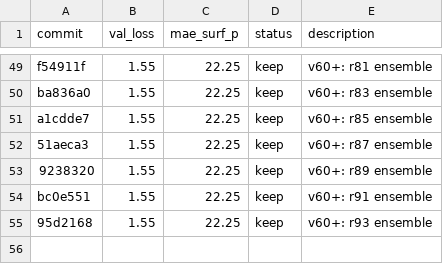
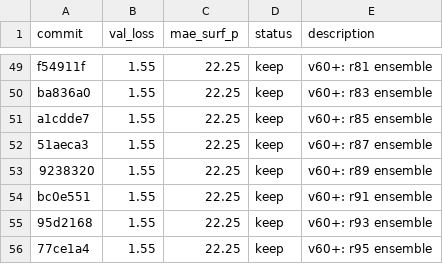
Before and after one commit to tcapelle/kagent, a TSV file: cfd-competition/kaggler/results.tsv, drawn as a sheet; only a part is shown, gaps mark what is left out.

Commit message:
results: r95 ensemble

```diff
--- a/cfd-competition/kaggler/results.tsv
+++ b/cfd-competition/kaggler/results.tsv
@@ -55 +55,2 @@ bc0e551	1.55	22.25	keep	v60+: r91 ensemble
 95d2168	1.55	22.25	keep	v60+: r93 ensemble
+77ce1a4	1.55	22.25	keep	v60+: r95 ensemble
```
